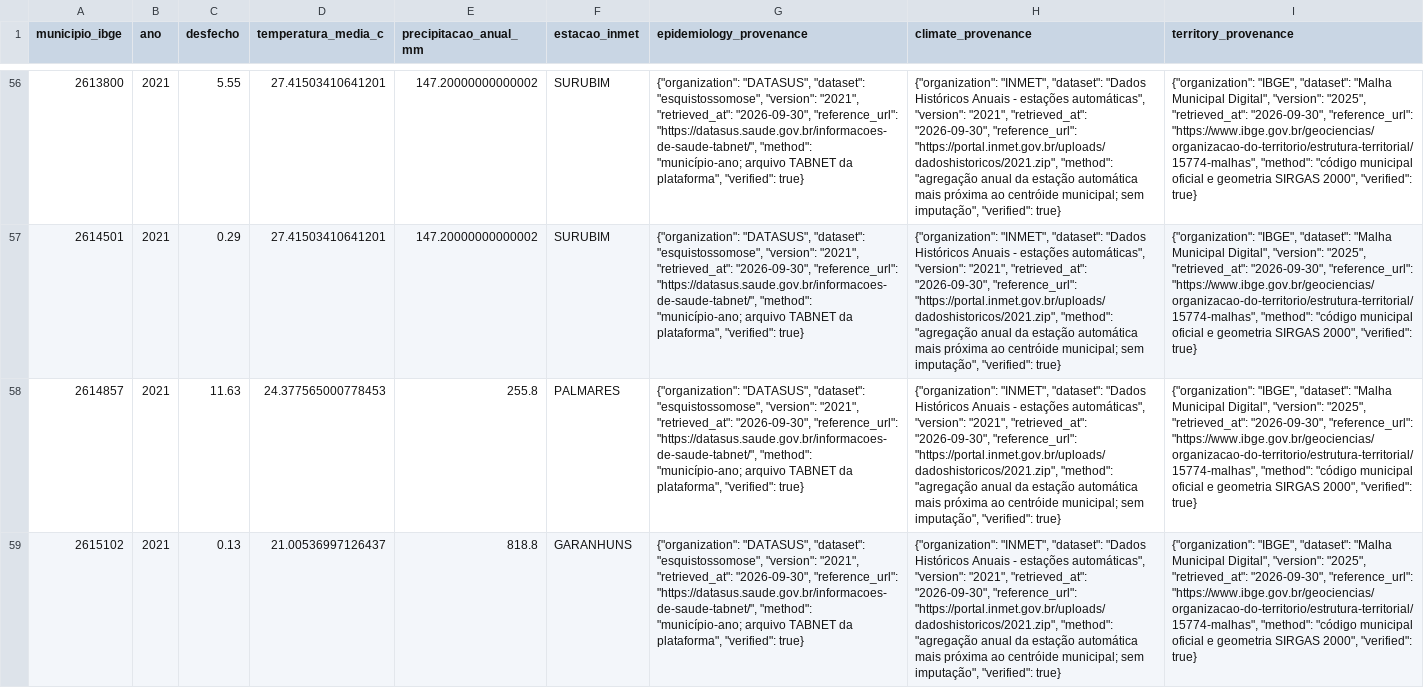
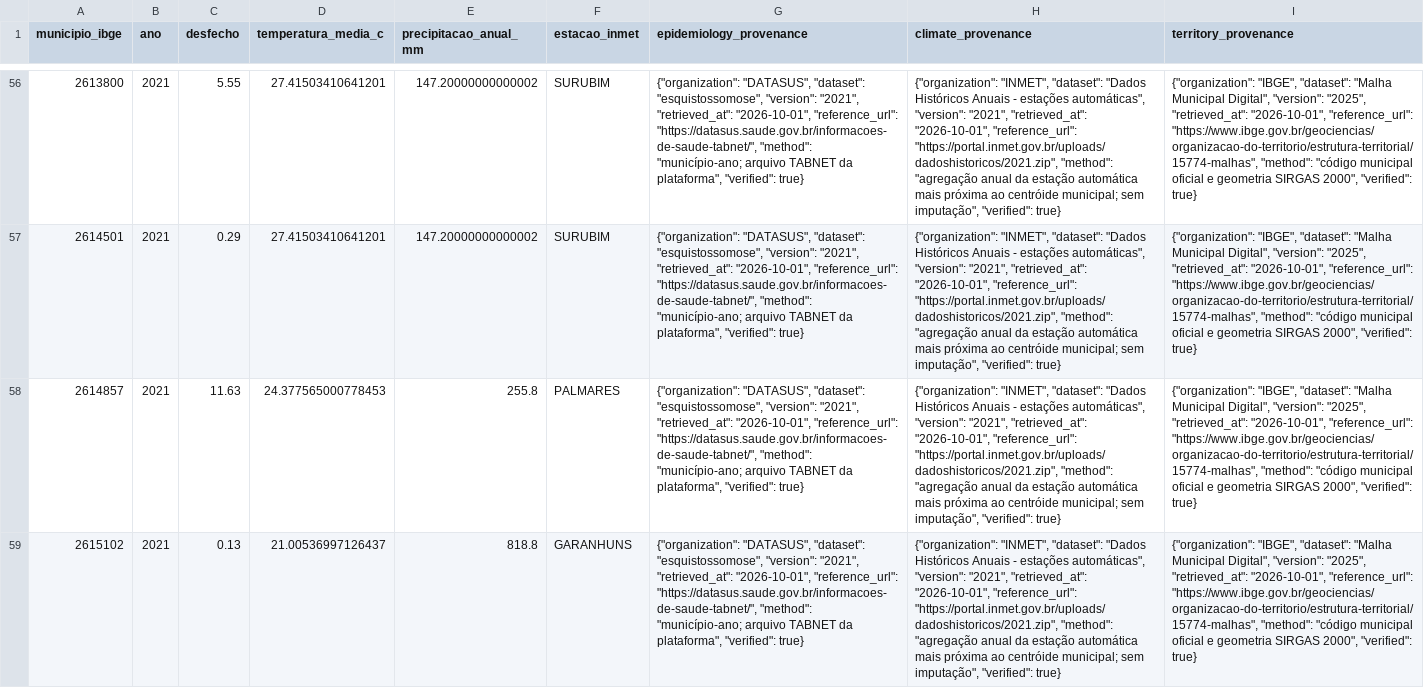
Before and after one commit to tmdm-tech/EpiGeoData, a CSV file: data/gwr_products/painel_esquistossomose_2021_temperatura_media_c_precipitacao_anual_mm.csv, drawn as a sheet; only a part is shown, gaps mark what is left out; the diff covers the shown part only; the diff names each change by its address in the sheet, - before the commit and + after, or states it on an @@ line.

```diff
--- a/data/gwr_products/painel_esquistossomose_2021_temperatura_media_c_precipitacao_anual_mm.csv
+++ b/data/gwr_products/painel_esquistossomose_2021_temperatura_media_c_precipitacao_anual_mm.csv
-G56:G59 (epidemiology_provenance): …"2021", "retrieved_at": "2026-09-30", "reference_url": "https://datasus.saude.gov.br/informacoes-de-saude-tabnet/",…
+G56:G59 (epidemiology_provenance): …"2021", "retrieved_at": "2026-10-01", "reference_url": "https://datasus.saude.gov.br/informacoes-de-saude-tabnet/",…
-H56:H59 (climate_provenance): …"2021", "retrieved_at": "2026-09-30", "reference_url": "https://portal.inmet.gov.br/uploads/dadoshistoricos/2021.zip",…
+H56:H59 (climate_provenance): …"2021", "retrieved_at": "2026-10-01", "reference_url": "https://portal.inmet.gov.br/uploads/dadoshistoricos/2021.zip",…
-I56:I59 (territory_provenance): …"2025", "retrieved_at": "2026-09-30", "reference_url": "https://www.ibge.gov.br/geociencias/organizacao-do-territorio/estrutura-territorial/15774-malhas",…
+I56:I59 (territory_provenance): …"2025", "retrieved_at": "2026-10-01", "reference_url": "https://www.ibge.gov.br/geociencias/organizacao-do-territorio/estrutura-territorial/15774-malhas",…
```
Also changed, not shown: 174 edited cells elsewhere in this file, 1 other file.
